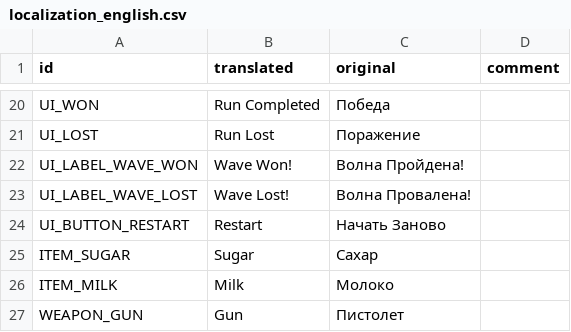
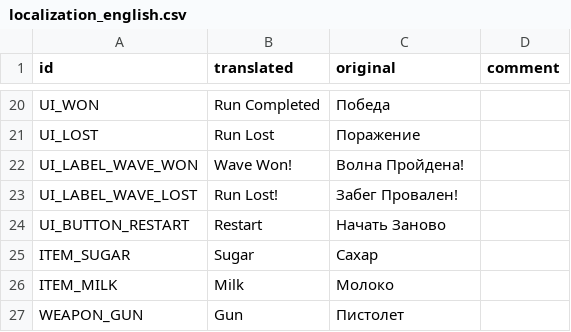
Before and after one commit to hulvdan/cookier, a CSV file: assets/localization_english.csv, drawn as a sheet; only a part is shown, gaps mark what is left out.

Commit message:
«Run Lost»

```diff
--- a/assets/localization_english.csv
+++ b/assets/localization_english.csv
@@ -22,3 +22,3 @@ UI_LOST,Run Lost,Поражение,
 UI_LABEL_WAVE_WON,Wave Won!,Волна Пройдена!,
-UI_LABEL_WAVE_LOST,Wave Lost!,Волна Провалена!,
+UI_LABEL_WAVE_LOST,Run Lost!,Забег Провален!,
 UI_BUTTON_RESTART,Restart,Начать Заново,
```
Also changed, not shown: 1 other file.
